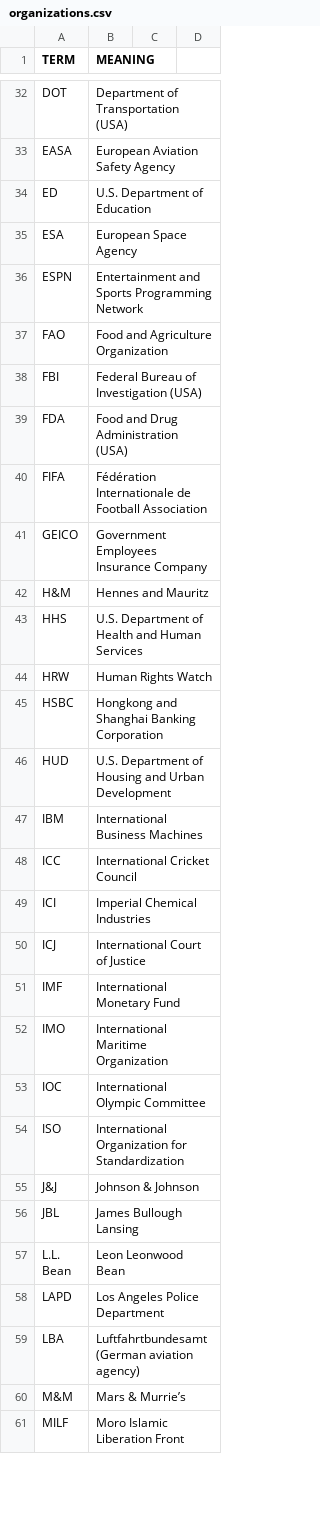
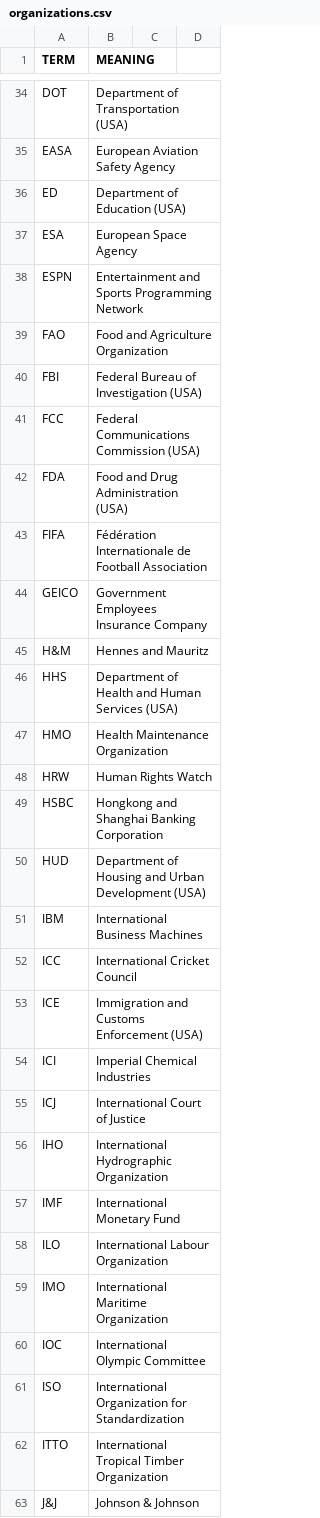
Before and after one commit to fleschutz/talk2windows, a CSV file: scripts/data/abbr/organizations.csv, drawn as a sheet; only a part is shown, gaps mark what is left out; the shorter side is filled out with more unchanged rows; the diff covers the shown part only.

```diff
--- a/scripts/data/abbr/organizations.csv
+++ b/scripts/data/abbr/organizations.csv
@@ -33,3 +35,3 @@ DOT,Department of Transportation (USA)
 EASA,European Aviation Safety Agency
-ED,U.S. Department of Education
+ED,Department of Education (USA)
 ESA,European Space Agency
@@ -38,2 +40,3 @@ FAO,Food and Agriculture Organization
 FBI,Federal Bureau of Investigation (USA)
+FCC,Federal Communications Commission (USA)
 FDA,Food and Drug Administration (USA)
@@ -43,2 +46,3 @@ H&M, Hennes and Mauritz
-HHS,U.S. Department of Health and Human Services
+HHS,Department of Health and Human Services (USA)
+HMO,Health Maintenance Organization
 HRW,Human Rights Watch
@@ -46 +50 @@ HSBC, Hongkong and Shanghai Banking Corporation
-HUD,U.S. Department of Housing and Urban Development
+HUD,Department of Housing and Urban Development (USA)
@@ -48,5 +52,8 @@ IBM, International Business Machines
 ICC,International Cricket Council
+ICE,Immigration and Customs Enforcement (USA)
 ICI,Imperial Chemical Industries
 ICJ,International Court of Justice
+IHO,International Hydrographic Organization
 IMF,International Monetary Fund
+ILO,International Labour Organization
 IMO,International Maritime Organization
@@ -54,2 +61,3 @@ IOC,International Olympic Committee
 ISO,International Organization for Standardization
+ITTO,International Tropical Timber Organization
 J&J,Johnson & Johnson
```
Also changed, not shown: 10 added rows, 2 removed rows and 9 edited cells elsewhere in this file, scripts/data/abbr/astronomy.csv, scripts/data/abbr/aviation.csv, 8 other files.
